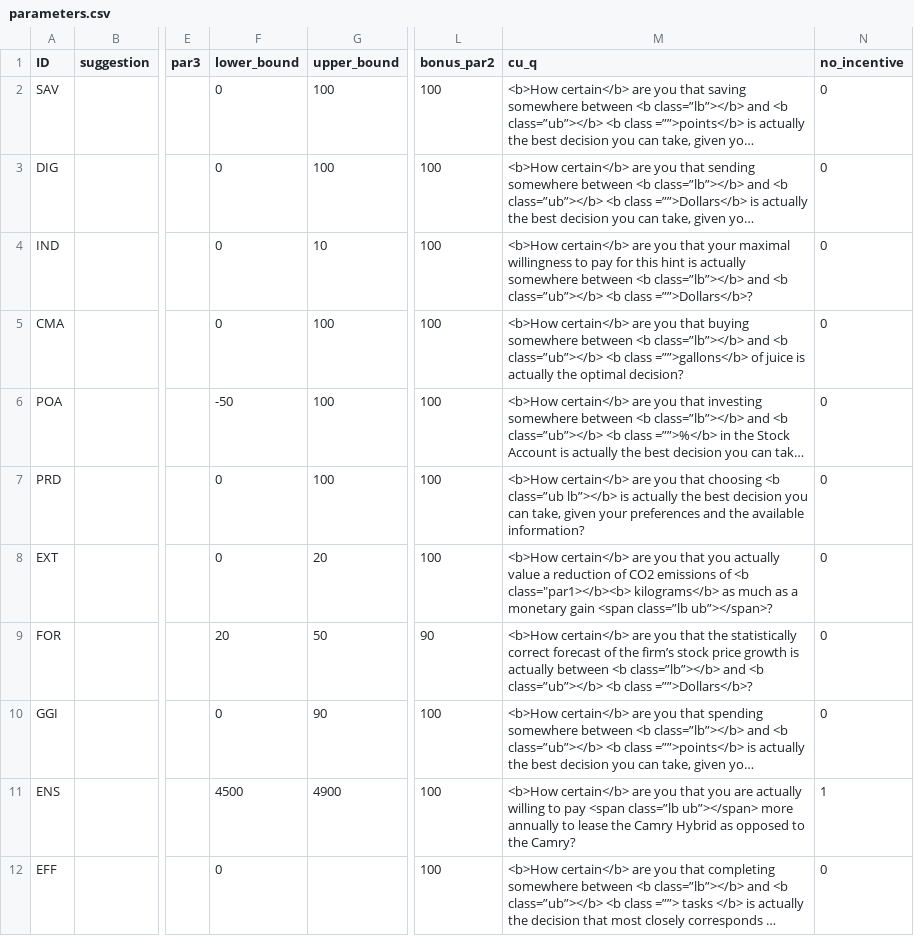
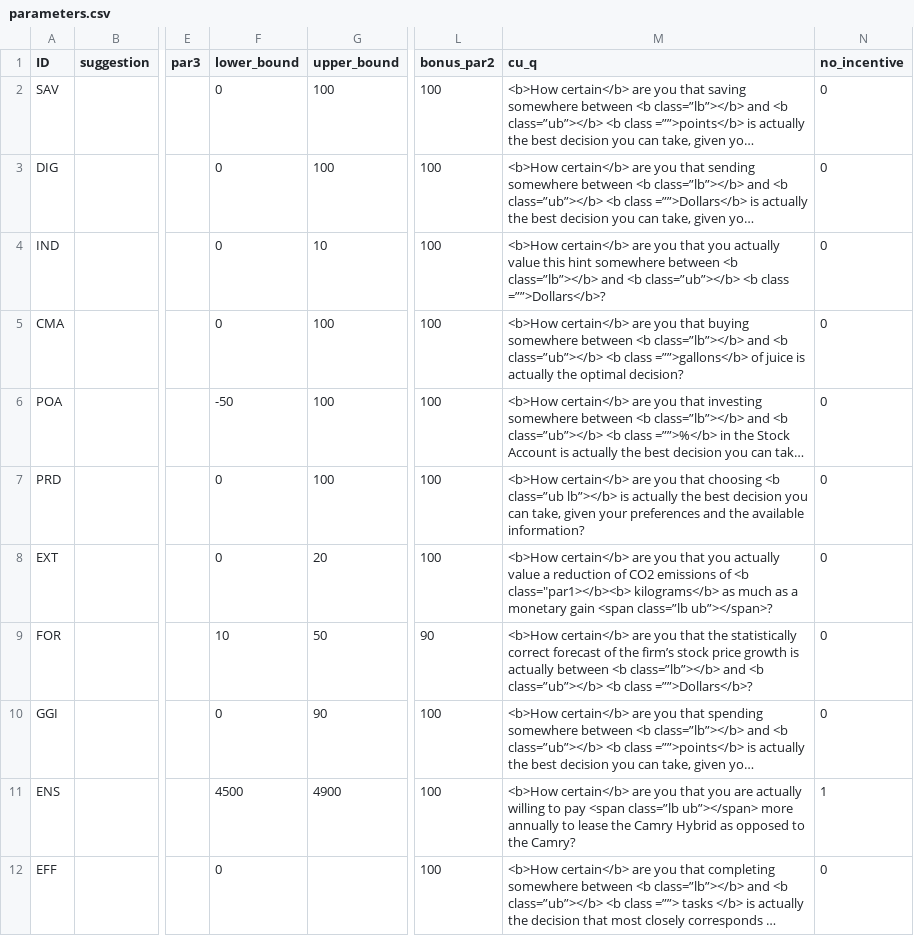
Before and after one commit to jeffreyyang97/Attenuation, a CSV file: Instructions/html/parameters.csv, drawn as a sheet; only a part is shown, gaps mark what is left out; long unchanged cells end in …; the diff names each change by its address in the sheet, - before the commit and + after, or states it on an @@ line.

```diff
--- a/Instructions/html/parameters.csv
+++ b/Instructions/html/parameters.csv
-M4 (cu_q): …you that your maximal willingness to pay for this hint is actually somewhere between…
+M4 (cu_q): …you that you actually value this hint somewhere between…
-F9 (lower_bound): 20
+F9 (lower_bound): 10
```
Also changed, not shown: Instructions/html/compq.csv, 2 other files.
